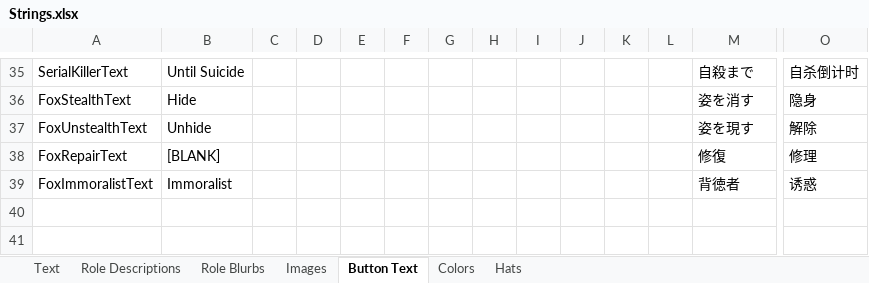
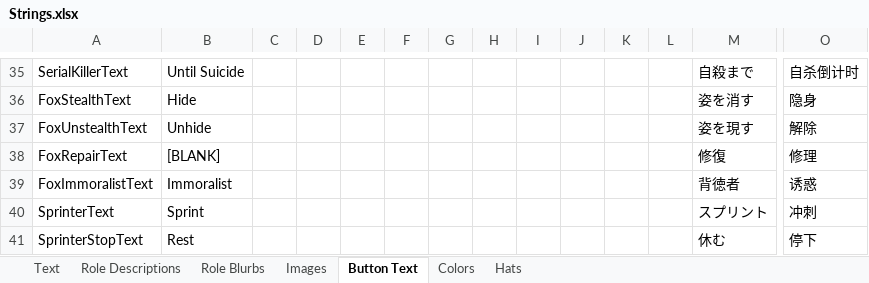
Before and after one commit to yukinogatari/TheOtherRoles-GM, an Excel workbook: Strings.xlsx, sheet Button Text, drawn as a sheet; only a part is shown, gaps mark what is left out; values as stored, in another font and other column widths than the file's, no borders; rows hold the shown columns only; the diff names each change by its address in the sheet, - before the commit and + after, or states it on an @@ line.

Commit message:
few fixes from 3.5.5
* fix a bug that prevented jackal/fox/eraser from being able to create sidekicks/erase roles
* implemented sc translation for sprinter
* pass information about what role we're changing into when erasing old role info

```diff
--- a/Strings.xlsx (sheet Button Text)
+++ b/Strings.xlsx (sheet Button Text)
+row 40: SprinterText | Sprint |  |  |  |  |  |  |  |  |  |  | スプリント | 冲刺
+row 41: SprinterStopText | Rest |  |  |  |  |  |  |  |  |  |  | 休む | 停下
```
Also changed, not shown: sheet Text, 13 other files.
